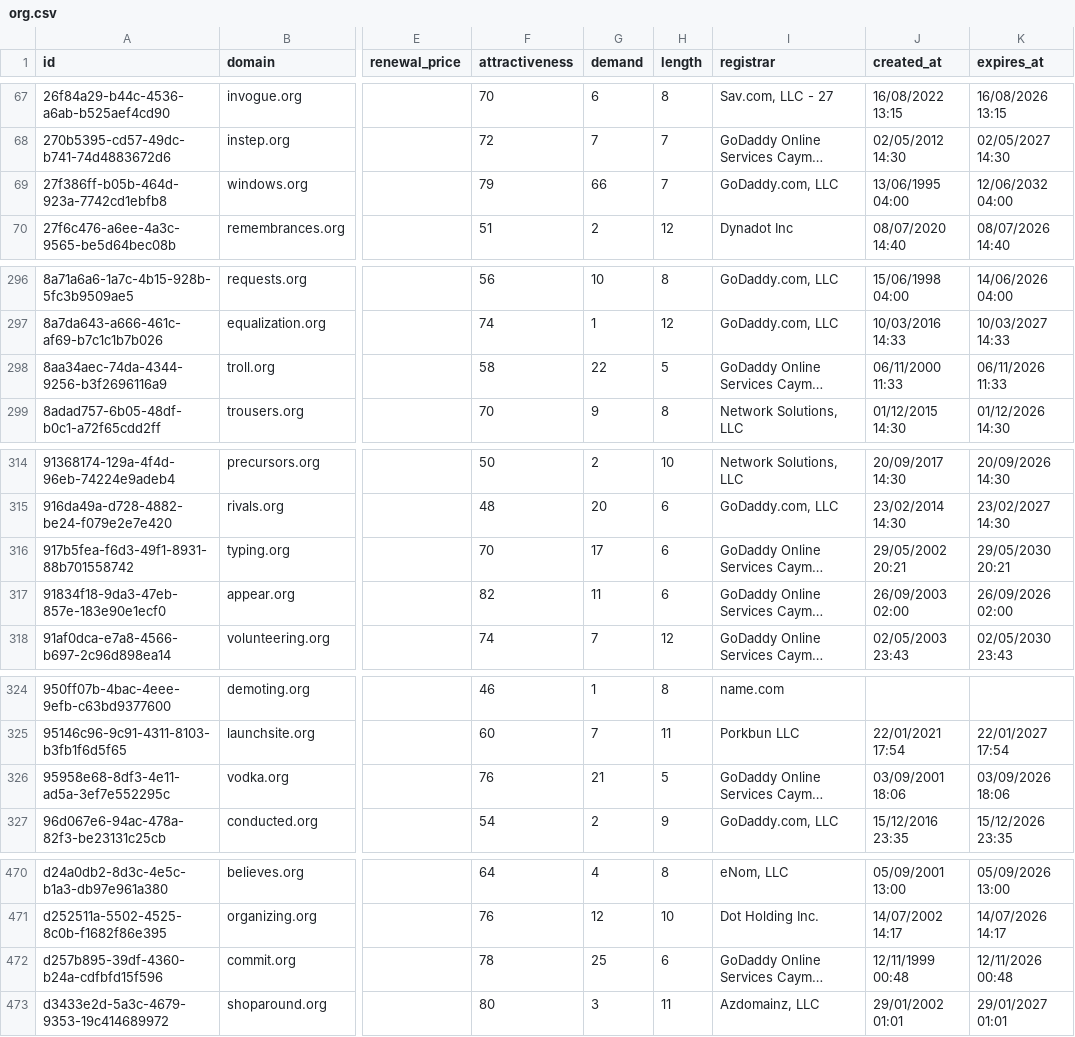
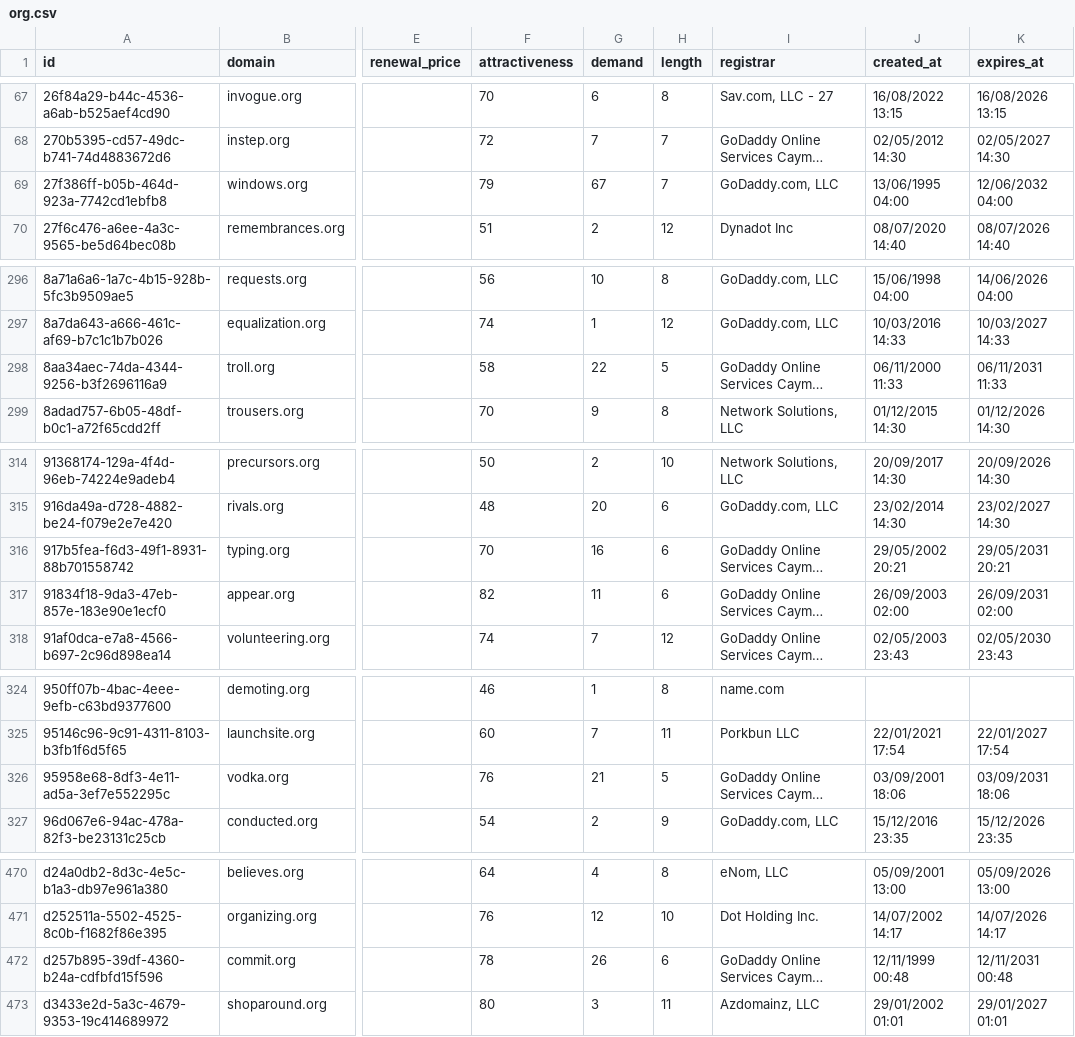
Before and after one commit to UniqueDomains/org-oneword-domains, a CSV file: org.csv, drawn as a sheet; only a part is shown, gaps mark what is left out; long unchanged cells end in …; the diff covers the shown part only; the diff names each change by its address in the sheet, - before the commit and + after, or states it on an @@ line.

Commit message:
Domains update

```diff
--- a/org.csv
+++ b/org.csv
-G69 (demand): 66
+G69 (demand): 67
-K298 (expires_at): 06/11/2026 11:33
+K298 (expires_at): 06/11/2031 11:33
-G316 (demand): 17
+G316 (demand): 16
-K316 (expires_at): 29/05/2030 20:21
+K316 (expires_at): 29/05/2031 20:21
-K317 (expires_at): 26/09/2026 02:00
+K317 (expires_at): 26/09/2031 02:00
-K326 (expires_at): 03/09/2026 18:06
+K326 (expires_at): 03/09/2031 18:06
-G472 (demand): 25
+G472 (demand): 26
-K472 (expires_at): 12/11/2026 00:48
+K472 (expires_at): 12/11/2031 00:48
```
Also changed, not shown: 1 edited cell elsewhere in this file, 4 other files.
